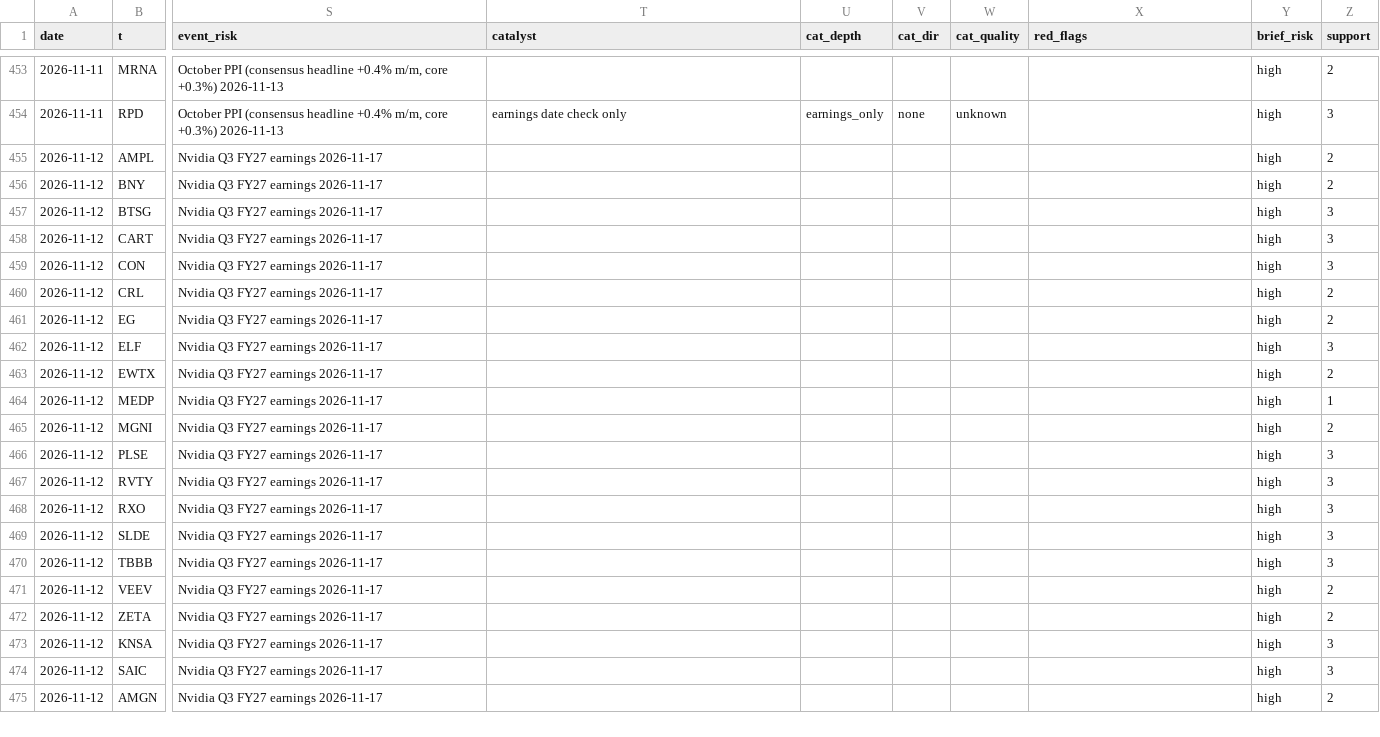
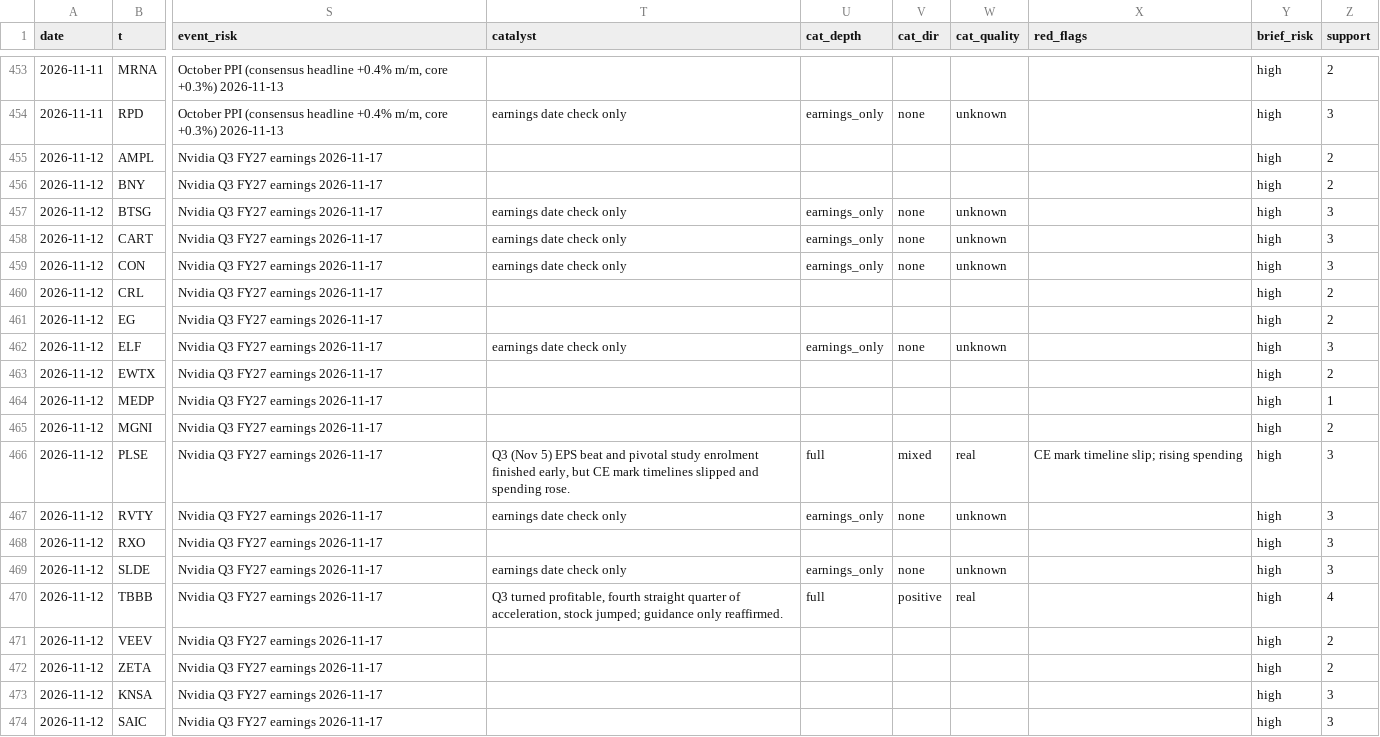
Before and after one commit to az123-stack/breadth-monitor, a CSV file: data/decision_log.csv, drawn as a sheet; only a part is shown, gaps mark what is left out; the shorter side is filled out with more unchanged rows; the diff names each change by its address in the sheet, - before the commit and + after, or states it on an @@ line.

Commit message:
Rebuild with agent input (catalysts)

```diff
--- a/data/decision_log.csv
+++ b/data/decision_log.csv
-T457:T459 (catalyst): (empty)
+T457:T459 (catalyst): earnings date check only
-U457:U459 (cat_depth): (empty)
+U457:U459 (cat_depth): earnings_only
-V457:V459 (cat_dir): (empty)
+V457:V459 (cat_dir): none
-W457:W459 (cat_quality): (empty)
+W457:W459 (cat_quality): unknown
-T462 (catalyst): (empty)
+T462 (catalyst): earnings date check only
-U462 (cat_depth): (empty)
+U462 (cat_depth): earnings_only
-V462 (cat_dir): (empty)
+V462 (cat_dir): none
-W462 (cat_quality): (empty)
+W462 (cat_quality): unknown
-T466 (catalyst): (empty)
+T466 (catalyst): Q3 (Nov 5) EPS beat and pivotal study enrolment finished early, but CE mark timelines slipped and spending rose.
-U466 (cat_depth): (empty)
+U466 (cat_depth): full
-V466 (cat_dir): (empty)
+V466 (cat_dir): mixed
-W466 (cat_quality): (empty)
+W466 (cat_quality): real
-X466 (red_flags): (empty)
+X466 (red_flags): CE mark timeline slip; rising spending
-T467 (catalyst): (empty)
+T467 (catalyst): earnings date check only
-U467 (cat_depth): (empty)
+U467 (cat_depth): earnings_only
-V467 (cat_dir): (empty)
+V467 (cat_dir): none
-W467 (cat_quality): (empty)
+W467 (cat_quality): unknown
-T469 (catalyst): (empty)
+T469 (catalyst): earnings date check only
-U469 (cat_depth): (empty)
+U469 (cat_depth): earnings_only
-V469 (cat_dir): (empty)
+V469 (cat_dir): none
-W469 (cat_quality): (empty)
+W469 (cat_quality): unknown
-T470 (catalyst): (empty)
+T470 (catalyst): Q3 turned profitable, fourth straight quarter of acceleration, stock jumped; guidance only reaffirmed.
-U470 (cat_depth): (empty)
+U470 (cat_depth): full
-V470 (cat_dir): (empty)
+V470 (cat_dir): positive
-W470 (cat_quality): (empty)
+W470 (cat_quality): real
-Z470 (support): 3
+Z470 (support): 4
```
Also changed, not shown: 4 other files.
